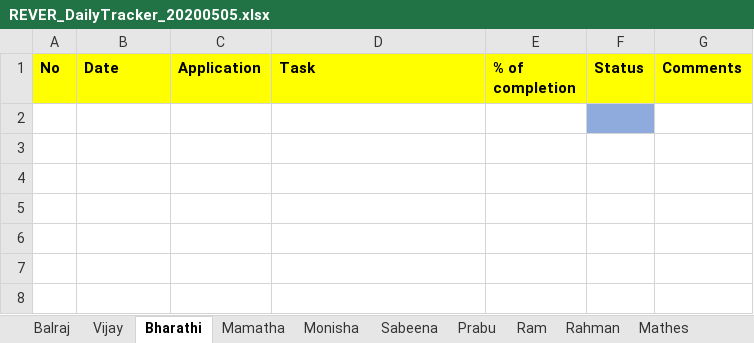
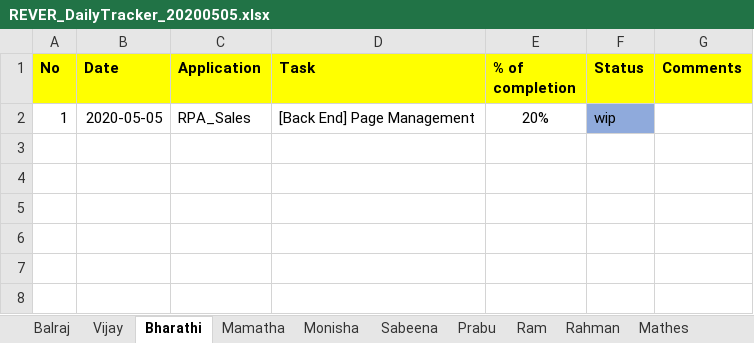
Before and after one commit to tcbalaji/DailyTracker, an Excel workbook: REVER_DailyTracker_20200505.xlsx, sheet Bharathi, drawn as a sheet; only a part is shown; values as stored, in another font and other column widths than the file's, no borders; the diff names each change by its address in the sheet, - before the commit and + after, or states it on an @@ line.

Commit message:
RPA_Sales_PageManagement_Commited by bharathiraja

```diff
--- a/REVER_DailyTracker_20200505.xlsx (sheet Bharathi)
+++ b/REVER_DailyTracker_20200505.xlsx (sheet Bharathi)
-row 2: (empty)
+row 2: 1 | 2020-05-05 | RPA_Sales | [Back End] Page Management | 20% | wip
```
